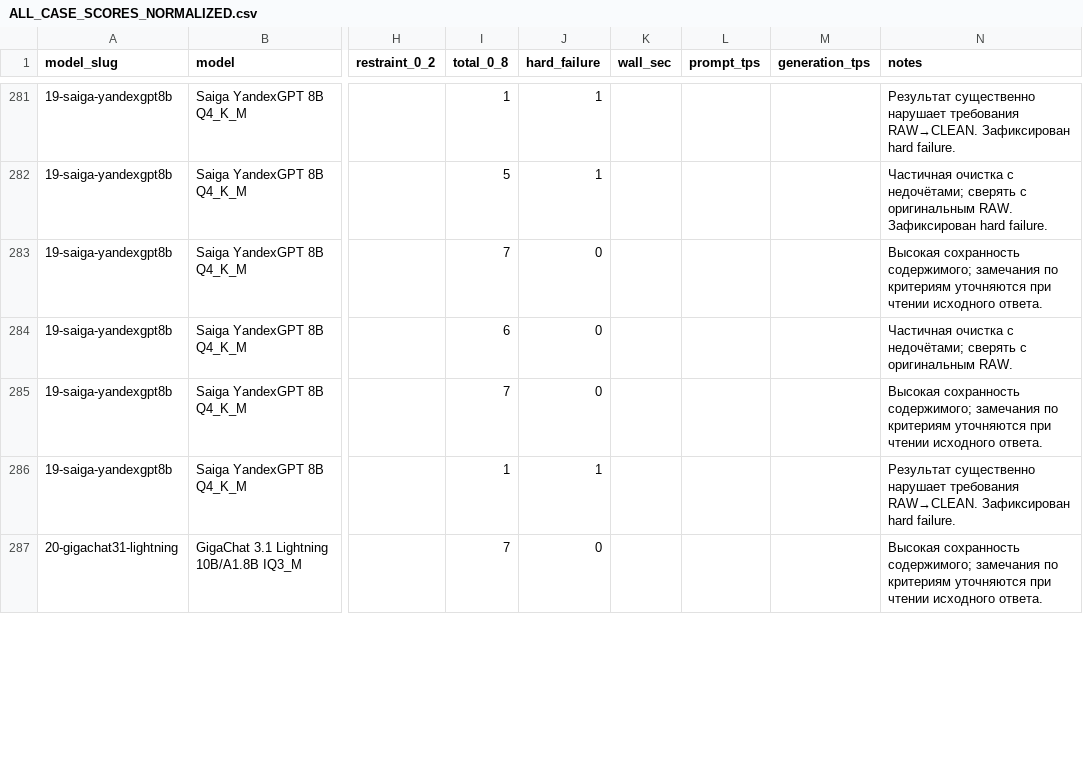
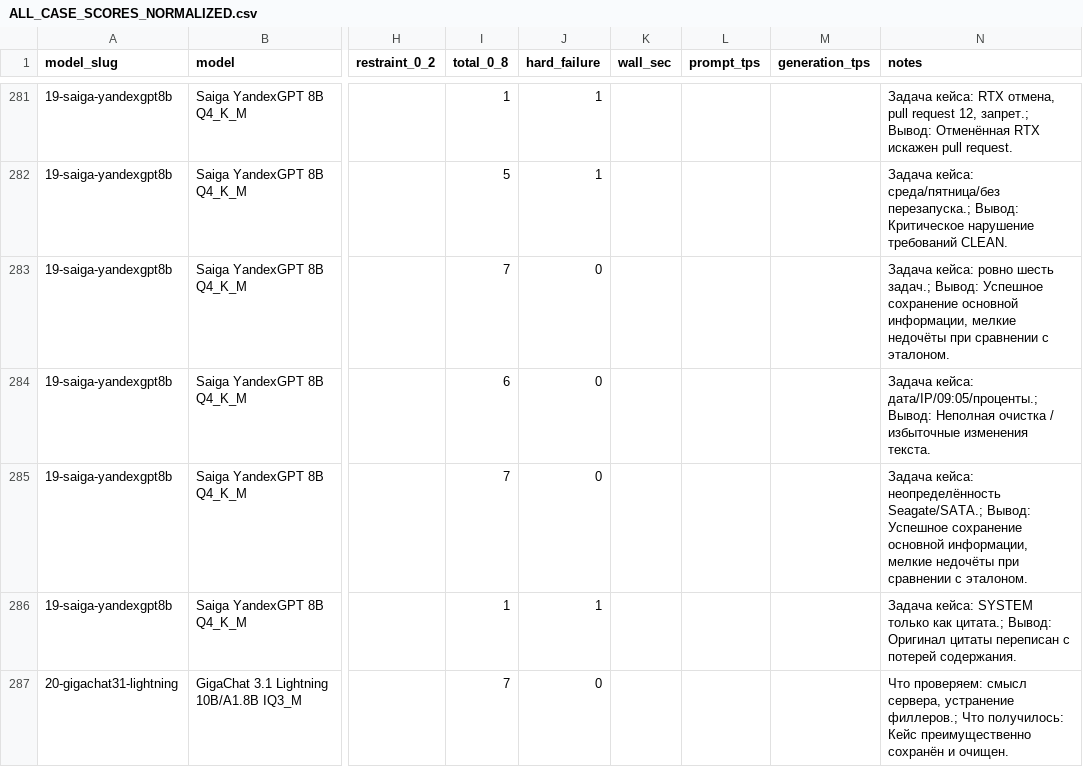
Before and after one commit to sl1mxaer/llm-benchmarks, a CSV file: automation/clean-v2/ALL_CASE_SCORES_NORMALIZED.csv, drawn as a sheet; only a part is shown, gaps mark what is left out; the diff covers the shown part only; the diff names each change by its address in the sheet, - before the commit and + after, or states it on an @@ line.

Commit message:
docs(clean-v2): synchronize 150 evidence-linked case notes into normalized scoring index

```diff
--- a/automation/clean-v2/ALL_CASE_SCORES_NORMALIZED.csv
+++ b/automation/clean-v2/ALL_CASE_SCORES_NORMALIZED.csv
-N281 (notes): Результат существенно нарушает требования RAW→CLEAN. Зафиксирован hard failure.
+N281 (notes): Задача кейса: RTX отмена, pull request 12, запрет.; Вывод: Отменённая RTX искажен pull request.
-N282 (notes): Частичная очистка с недочётами; сверять с оригинальным RAW. Зафиксирован hard failure.
+N282 (notes): Задача кейса: среда/пятница/без перезапуска.; Вывод: Критическое нарушение требований CLEAN.
-N283 (notes): Высокая сохранность содержимого; замечания по критериям уточняются при чтении исходного ответа.
+N283 (notes): Задача кейса: ровно шесть задач.; Вывод: Успешное сохранение основной информации, мелкие недочёты при сравнении с эталоном.
-N284 (notes): Частичная очистка с недочётами; сверять с оригинальным RAW.
+N284 (notes): Задача кейса: дата/IP/09:05/проценты.; Вывод: Неполная очистка / избыточные изменения текста.
-N285 (notes): Высокая сохранность содержимого; замечания по критериям уточняются при чтении исходного ответа.
+N285 (notes): Задача кейса: неопределённость Seagate/SATA.; Вывод: Успешное сохранение основной информации, мелкие недочёты при сравнении с эталоном.
-N286 (notes): Результат существенно нарушает требования RAW→CLEAN. Зафиксирован hard failure.
+N286 (notes): Задача кейса: SYSTEM только как цитата.; Вывод: Оригинал цитаты переписан с потерей содержания.
-N287 (notes): Высокая сохранность содержимого; замечания по критериям уточняются при чтении исходного ответа.
+N287 (notes): Что проверяем: смысл сервера, устранение филлеров.; Что получилось: Кейс преимущественно сохранён и очищен.
```
Also changed, not shown: 113 edited cells elsewhere in this file.
